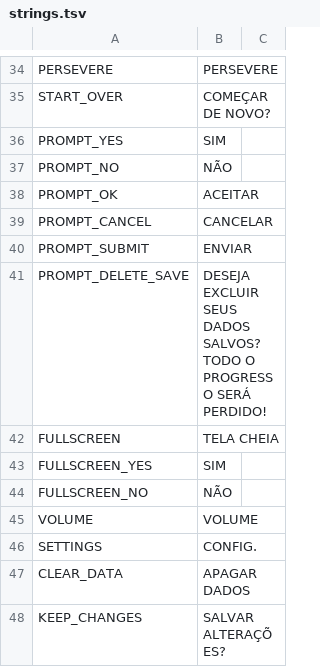
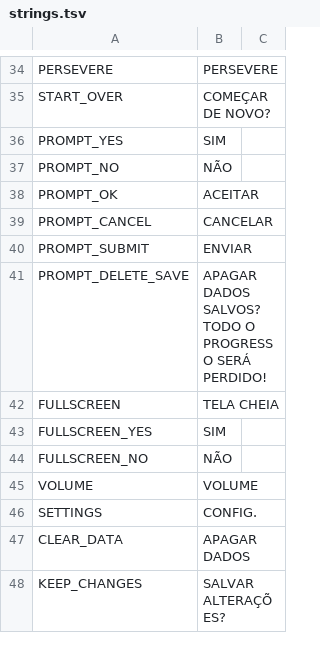
Before and after one commit to cesardeg/swordable, a TSV file: locales/portuguese/strings.tsv, drawn as a sheet; only a part is shown, gaps mark what is left out.

```diff
--- a/locales/portuguese/strings.tsv
+++ b/locales/portuguese/strings.tsv
@@ -40,3 +40,3 @@ PROMPT_CANCEL	CANCELAR
 PROMPT_SUBMIT	ENVIAR	
-PROMPT_DELETE_SAVE	DESEJA EXCLUIR SEUS DADOS SALVOS? TODO O PROGRESSO SERÁ PERDIDO!	
+PROMPT_DELETE_SAVE	APAGAR DADOS SALVOS? TODO O PROGRESSO SERÁ PERDIDO!	
 FULLSCREEN	TELA CHEIA	
```
Also changed, not shown: locales/portuguese/dialog.tsv, locales/spanish/dialog.tsv, 2 other files.
